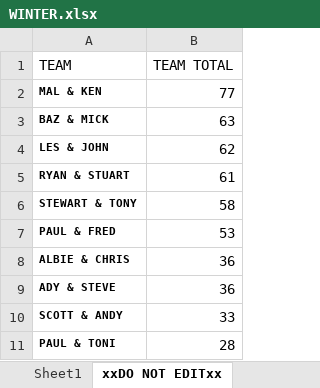
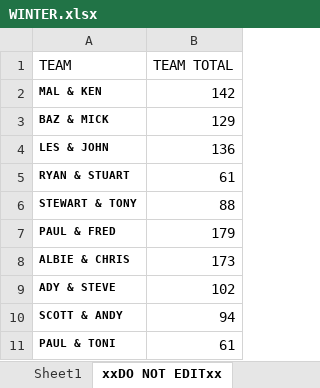
Before and after one commit to stateside2/golf-comp, an Excel workbook: data/WINTER.xlsx, sheet xxDO NOT EDITxx, drawn as a sheet; values as stored, in another font and other column widths than the file's, no borders; charts and pictures not drawn; the diff names each change by its address in the sheet, - before the commit and + after, or states it on an @@ line.

```diff
--- a/data/WINTER.xlsx (sheet xxDO NOT EDITxx)
+++ b/data/WINTER.xlsx (sheet xxDO NOT EDITxx)
-B2 (TEAM TOTAL): 77
+B2 (TEAM TOTAL): 142
-B3 (TEAM TOTAL): 63
+B3 (TEAM TOTAL): 129
-B4 (TEAM TOTAL): 62
+B4 (TEAM TOTAL): 136
-B6 (TEAM TOTAL): 58
+B6 (TEAM TOTAL): 88
-B7 (TEAM TOTAL): 53
+B7 (TEAM TOTAL): 179
-B8 (TEAM TOTAL): 36
+B8 (TEAM TOTAL): 173
-B9 (TEAM TOTAL): 36
+B9 (TEAM TOTAL): 102
-B10 (TEAM TOTAL): 33
+B10 (TEAM TOTAL): 94
-B11 (TEAM TOTAL): 28
+B11 (TEAM TOTAL): 61
```
Also changed, not shown: sheet Sheet1, 1 other file.
